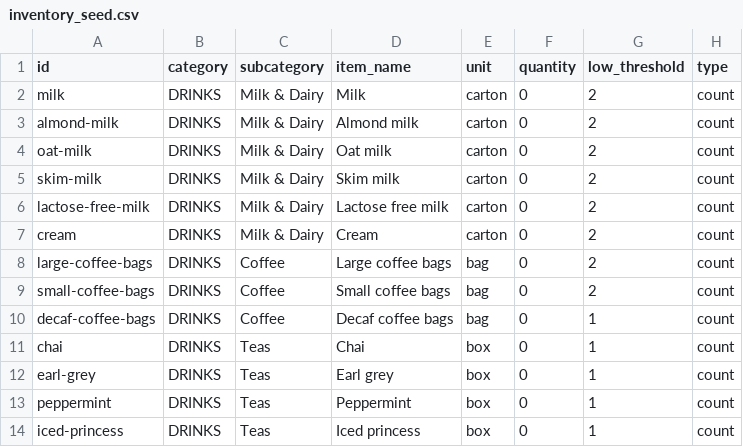
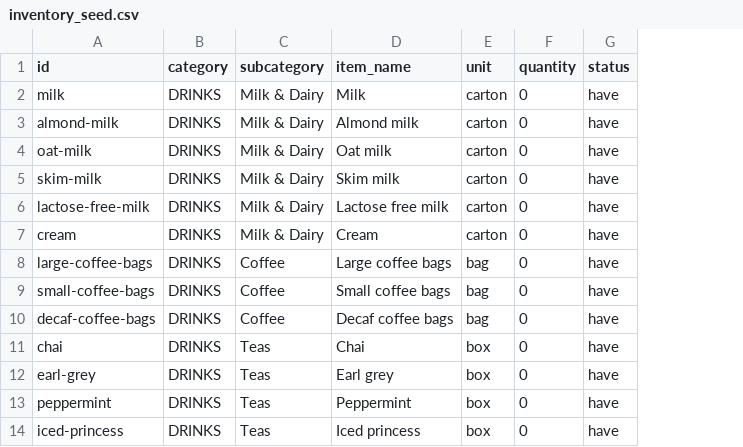
Before and after one commit to HamesInFlames/lumiere-inventory, a CSV file: data/inventory_seed.csv, drawn as a sheet; only a part is shown; removed rows and columns are numbered as before the commit, all else as after; the diff names each change by its address in the sheet, - before the commit and + after, or states it on an @@ line.

```diff
--- a/data/inventory_seed.csv
+++ b/data/inventory_seed.csv
-column G (low_threshold), rows 2-14: 2 | 2 | 2 | 2 | 2 | 2 | 2 | 2 | 1 | 1 | 1 | 1 | 1
-column H (type), rows 2-14: all count
+column G (status), rows 2-14: all have
```
Also changed, not shown: 15 other files.
